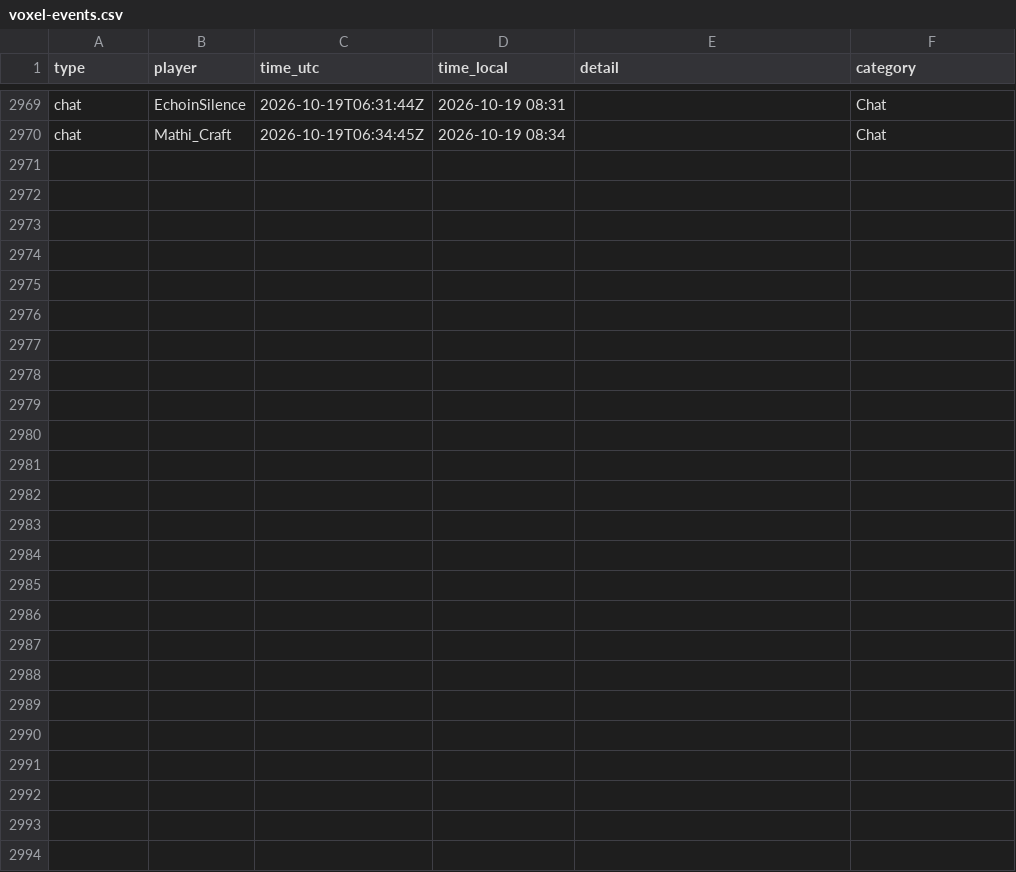
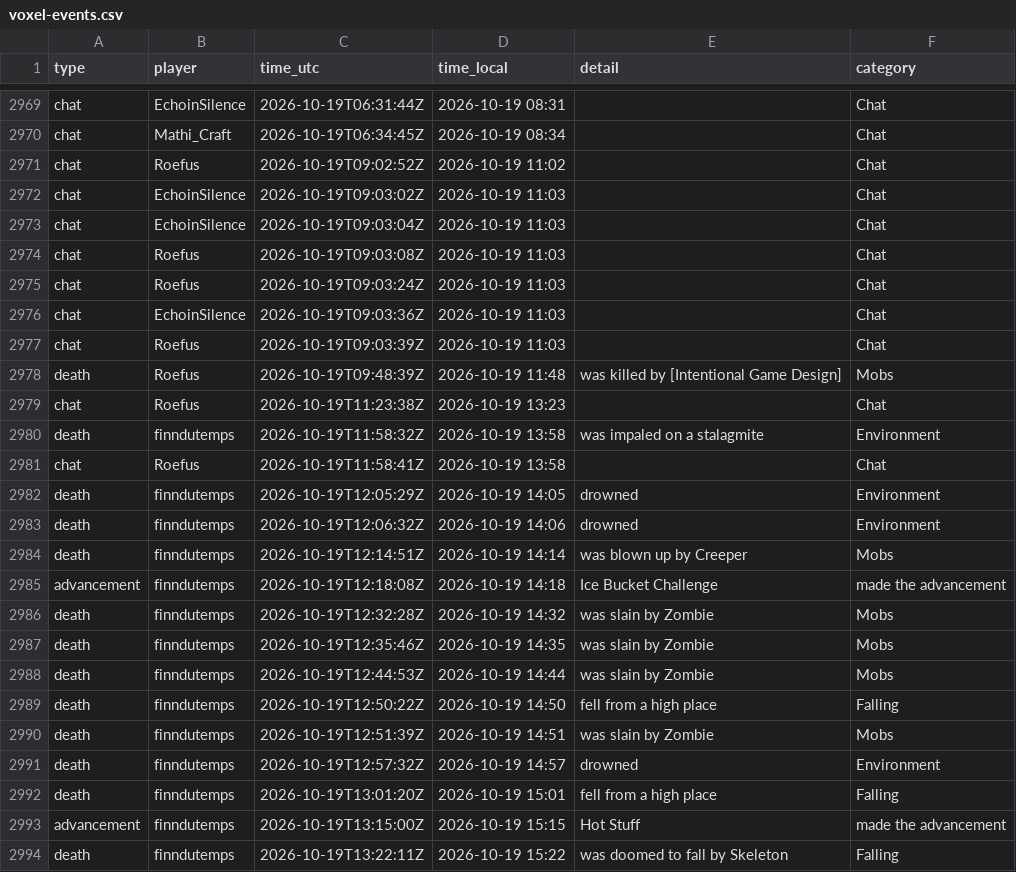
Before and after one commit to mathijsboogaert/Voxel, a CSV file: docs/data/voxel-events.csv, drawn as a sheet; only a part is shown, gaps mark what is left out.

```diff
--- a/docs/data/voxel-events.csv
+++ b/docs/data/voxel-events.csv
@@ -2970 +2970,25 @@ chat,EchoinSilence,2026-10-19T06:31:44Z,2026-10-19 08:31,,Chat
 chat,Mathi_Craft,2026-10-19T06:34:45Z,2026-10-19 08:34,,Chat
+chat,Roefus,2026-10-19T09:02:52Z,2026-10-19 11:02,,Chat
+chat,EchoinSilence,2026-10-19T09:03:02Z,2026-10-19 11:03,,Chat
+chat,EchoinSilence,2026-10-19T09:03:04Z,2026-10-19 11:03,,Chat
+chat,Roefus,2026-10-19T09:03:08Z,2026-10-19 11:03,,Chat
+chat,Roefus,2026-10-19T09:03:24Z,2026-10-19 11:03,,Chat
+chat,EchoinSilence,2026-10-19T09:03:36Z,2026-10-19 11:03,,Chat
+chat,Roefus,2026-10-19T09:03:39Z,2026-10-19 11:03,,Chat
+death,Roefus,2026-10-19T09:48:39Z,2026-10-19 11:48,was killed by [Intentional Game Design],Mobs
+chat,Roefus,2026-10-19T11:23:38Z,2026-10-19 13:23,,Chat
+death,finndutemps,2026-10-19T11:58:32Z,2026-10-19 13:58,was impaled on a stalagmite,Environment
+chat,Roefus,2026-10-19T11:58:41Z,2026-10-19 13:58,,Chat
+death,finndutemps,2026-10-19T12:05:29Z,2026-10-19 14:05,drowned,Environment
+death,finndutemps,2026-10-19T12:06:32Z,2026-10-19 14:06,drowned,Environment
+death,finndutemps,2026-10-19T12:14:51Z,2026-10-19 14:14,was blown up by Creeper,Mobs
+advancement,finndutemps,2026-10-19T12:18:08Z,2026-10-19 14:18,Ice Bucket Challenge,made the advancement
+death,finndutemps,2026-10-19T12:32:28Z,2026-10-19 14:32,was slain by Zombie,Mobs
+death,finndutemps,2026-10-19T12:35:46Z,2026-10-19 14:35,was slain by Zombie,Mobs
+death,finndutemps,2026-10-19T12:44:53Z,2026-10-19 14:44,was slain by Zombie,Mobs
+death,finndutemps,2026-10-19T12:50:22Z,2026-10-19 14:50,fell from a high place,Falling
+death,finndutemps,2026-10-19T12:51:39Z,2026-10-19 14:51,was slain by Zombie,Mobs
+death,finndutemps,2026-10-19T12:57:32Z,2026-10-19 14:57,drowned,Environment
+death,finndutemps,2026-10-19T13:01:20Z,2026-10-19 15:01,fell from a high place,Falling
+advancement,finndutemps,2026-10-19T13:15:00Z,2026-10-19 15:15,Hot Stuff,made the advancement
+death,finndutemps,2026-10-19T13:22:11Z,2026-10-19 15:22,was doomed to fall by Skeleton,Falling
```
Also changed, not shown: docs/data/afk-history.csv, docs/data/voxel-hourly.csv, 3 other files.
